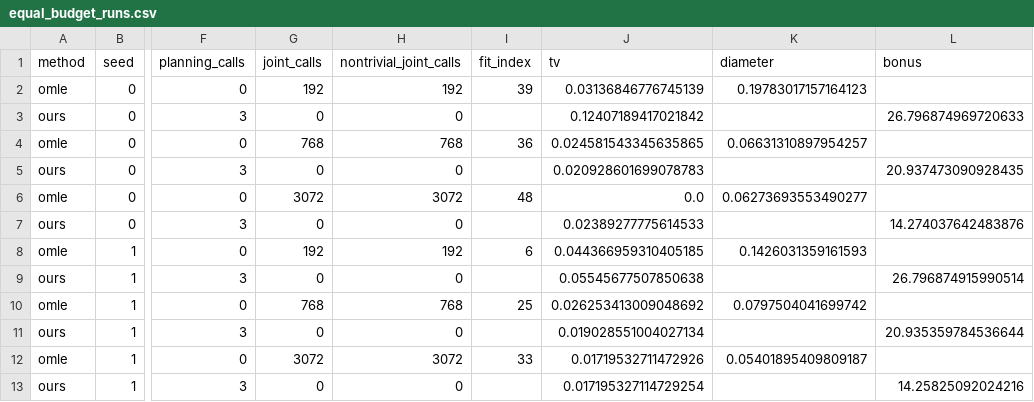
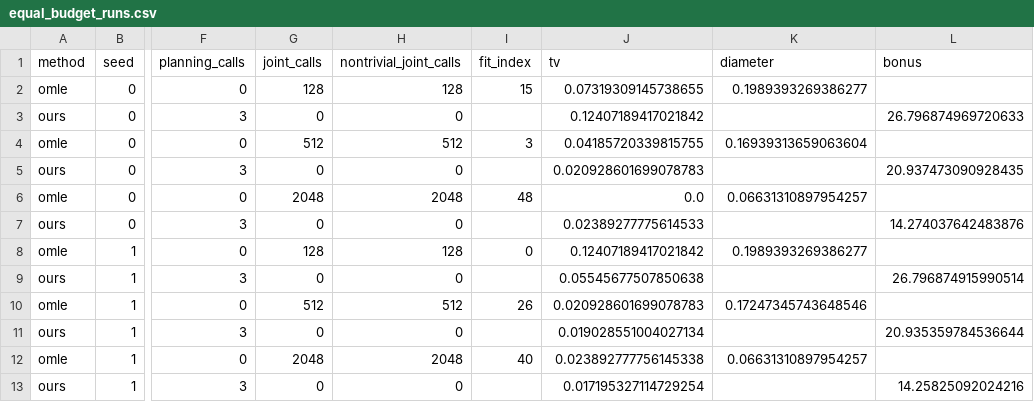
Before and after one commit to sonokeyu/DAI2026FLDP, a CSV file: experiments/psr_mle_toy/results/queue_pomdp/equal_budget/equal_budget_runs.csv, drawn as a sheet; only a part is shown, gaps mark what is left out; the diff covers the shown part only; the diff names each change by its address in the sheet, - before the commit and + after, or states it on an @@ line.

```diff
--- a/experiments/psr_mle_toy/results/queue_pomdp/equal_budget/equal_budget_runs.csv
+++ b/experiments/psr_mle_toy/results/queue_pomdp/equal_budget/equal_budget_runs.csv
-G2 (joint_calls): 192
+G2 (joint_calls): 128
-H2 (nontrivial_joint_calls): 192
+H2 (nontrivial_joint_calls): 128
-I2 (fit_index): 39
+I2 (fit_index): 15
-J2 (tv): 0.03136846776745139
+J2 (tv): 0.07319309145738655
-K2 (diameter): 0.19783017157164123
+K2 (diameter): 0.1989393269386277
-G4 (joint_calls): 768
+G4 (joint_calls): 512
-H4 (nontrivial_joint_calls): 768
+H4 (nontrivial_joint_calls): 512
-I4 (fit_index): 36
+I4 (fit_index): 3
-J4 (tv): 0.024581543345635865
+J4 (tv): 0.04185720339815755
-K4 (diameter): 0.06631310897954257
+K4 (diameter): 0.16939313659063604
-G6 (joint_calls): 3072
+G6 (joint_calls): 2048
-H6 (nontrivial_joint_calls): 3072
+H6 (nontrivial_joint_calls): 2048
-K6 (diameter): 0.06273693553490277
+K6 (diameter): 0.06631310897954257
-G8 (joint_calls): 192
+G8 (joint_calls): 128
-H8 (nontrivial_joint_calls): 192
+H8 (nontrivial_joint_calls): 128
-I8 (fit_index): 6
+I8 (fit_index): 0
-J8 (tv): 0.044366959310405185
+J8 (tv): 0.12407189417021842
-K8 (diameter): 0.1426031359161593
+K8 (diameter): 0.1989393269386277
-G10 (joint_calls): 768
+G10 (joint_calls): 512
-H10 (nontrivial_joint_calls): 768
+H10 (nontrivial_joint_calls): 512
-I10 (fit_index): 25
+I10 (fit_index): 26
-J10 (tv): 0.026253413009048692
+J10 (tv): 0.020928601699078783
-K10 (diameter): 0.0797504041699742
+K10 (diameter): 0.17247345743648546
-G12 (joint_calls): 3072
+G12 (joint_calls): 2048
-H12 (nontrivial_joint_calls): 3072
+H12 (nontrivial_joint_calls): 2048
-I12 (fit_index): 33
+I12 (fit_index): 40
-J12 (tv): 0.01719532711472926
+J12 (tv): 0.023892777756145338
-K12 (diameter): 0.05401895409809187
+K12 (diameter): 0.06631310897954257
```
Also changed, not shown: 88 edited cells elsewhere in this file, experiments/psr_mle_toy/results/queue_pomdp/equal_budget/equal_budget_summary.csv, 23 other files.
